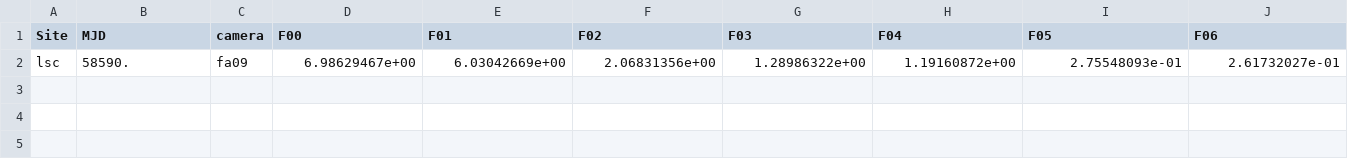
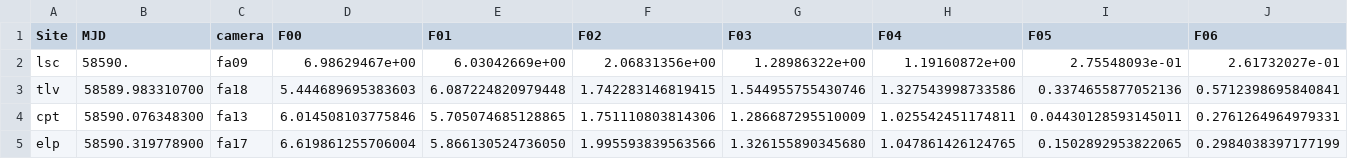
Before and after one commit to LCOGT/nres-pipe, a CSV file: csv/fibcoefs.csv, drawn as a sheet; only a part is shown; rows hold the shown columns only; the diff names each change by its address in the sheet, - before the commit and + after, or states it on an @@ line.

```diff
--- a/csv/fibcoefs.csv
+++ b/csv/fibcoefs.csv
+row 3: tlv | 58589.983310700 | fa18 | 5.444689695383603 | 6.087224820979448 | 1.742283146819415 | 1.544955755430746 | 1.327543998733586 | 0.3374655877052136 | 0.5712398695840841
+row 4: cpt | 58590.076348300 | fa13 | 6.014508103775846 | 5.705074685128865 | 1.751110803814306 | 1.286687295510009 | 1.025542451174811 | 0.04430128593145011 | 0.2761264964979331
+row 5: elp | 58590.319778900 | fa17 | 6.619861255706004 | 5.866130524736050 | 1.995593839563566 | 1.326155890345680 | 1.047861426124765 | 0.1502892953822065 | 0.2984038397177199
```
Also changed, not shown: 15 other files.
